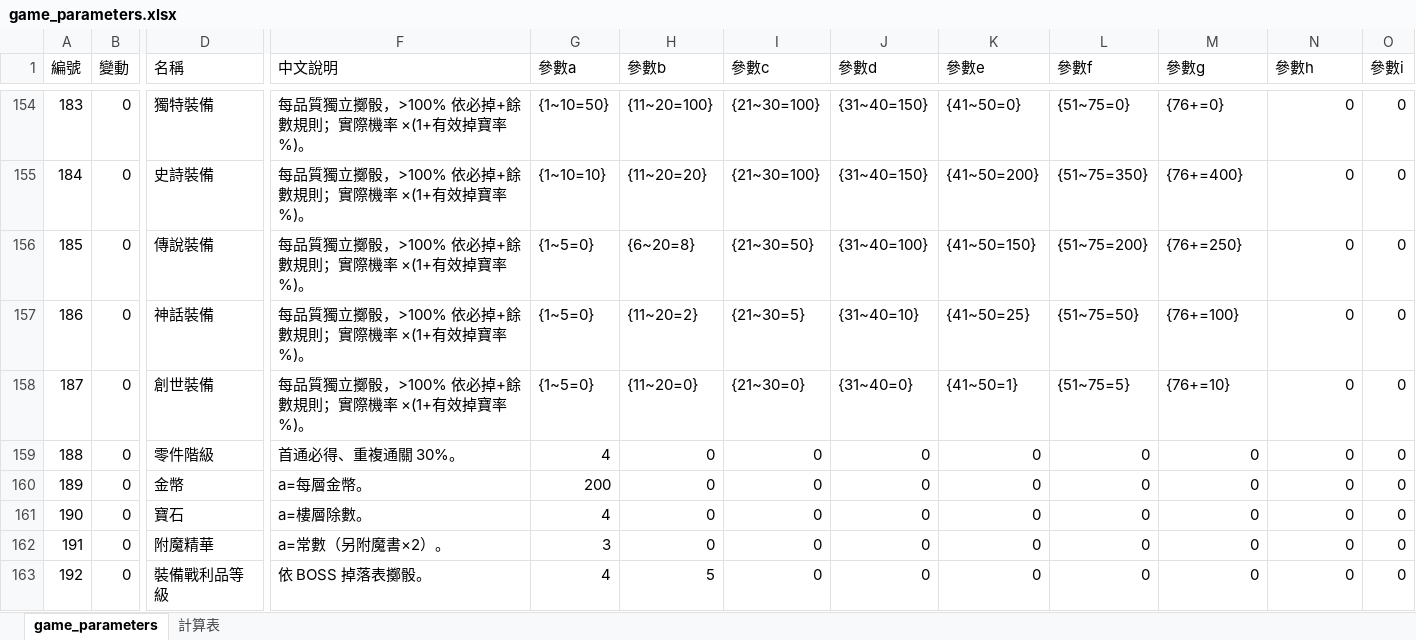
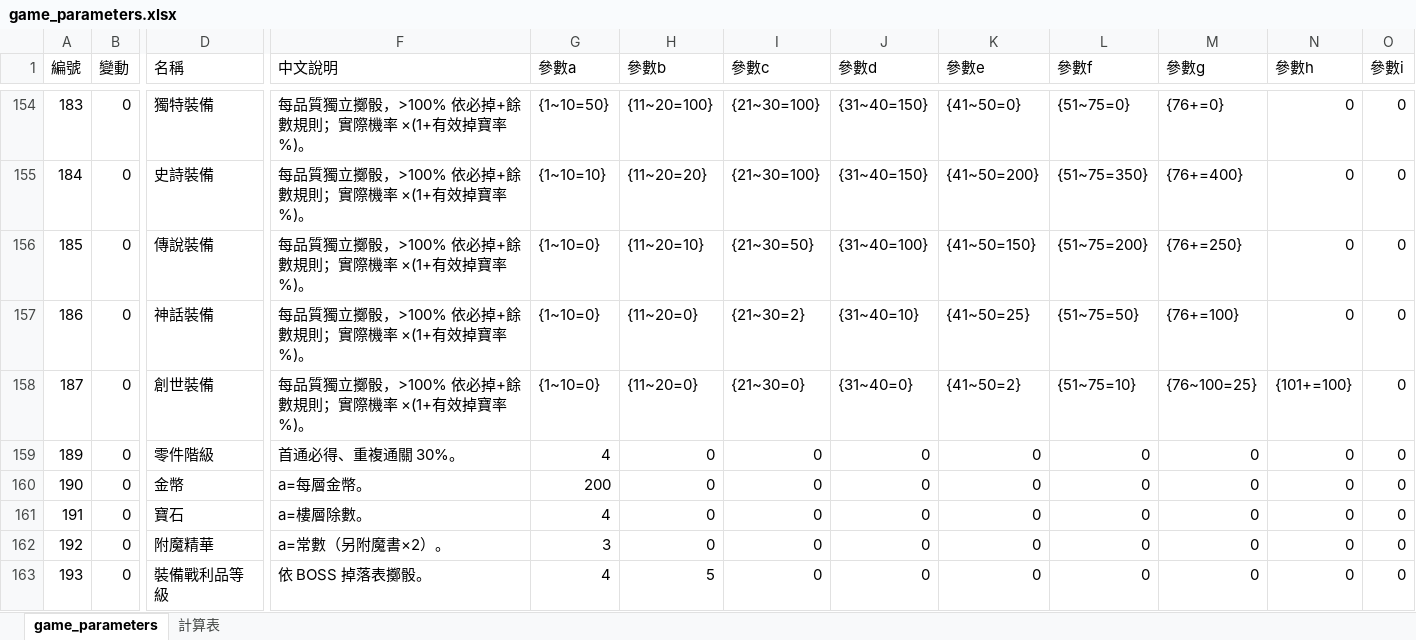
Before and after one commit to myKOF/Idle-RPG, an Excel workbook: config/Excel/game_parameters.xlsx, sheet game_parameters, drawn as a sheet; only a part is shown, gaps mark what is left out; values as stored, in another font and other column widths than the file's, no borders; the diff names each change by its address in the sheet, - before the commit and + after, or states it on an @@ line.

```diff
--- a/config/Excel/game_parameters.xlsx (sheet game_parameters)
+++ b/config/Excel/game_parameters.xlsx (sheet game_parameters)
-G156:G158 (參數a): {1~5=0}
+G156:G158 (參數a): {1~10=0}
-H156 (參數b): {6~20=8}
+H156 (參數b): {11~20=10}
-H157 (參數b): {11~20=2}
+H157 (參數b): {11~20=0}
-I157 (參數c): {21~30=5}
+I157 (參數c): {21~30=2}
-K158 (參數e): {41~50=1}
+K158 (參數e): {41~50=2}
-L158 (參數f): {51~75=5}
+L158 (參數f): {51~75=10}
-M158 (參數g): {76+=10}
+M158 (參數g): {76~100=25}
-N158 (參數h): 0
+N158 (參數h): {101+=100}
@@ column A (編號) renumbered from row 159 down @@
```
Also changed, not shown: sheet 計算表, formulas that keep their value, config/Excel/Task.xlsx, 3 other files.
